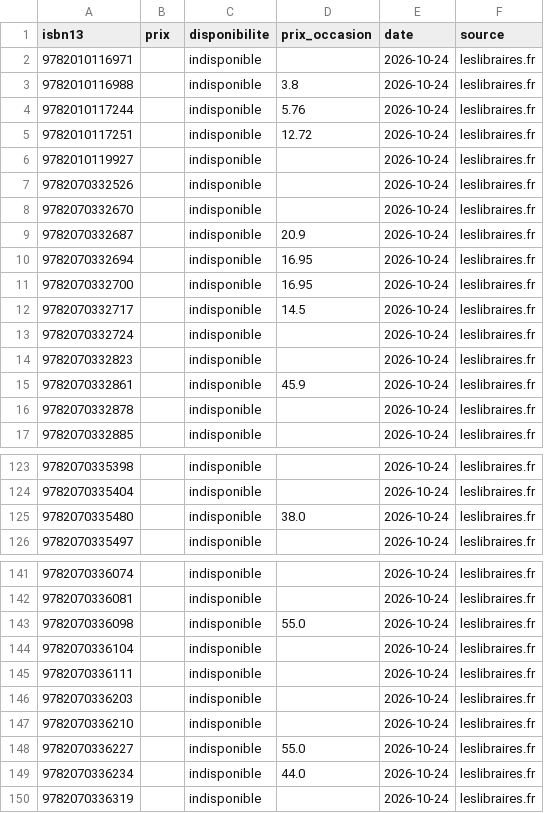
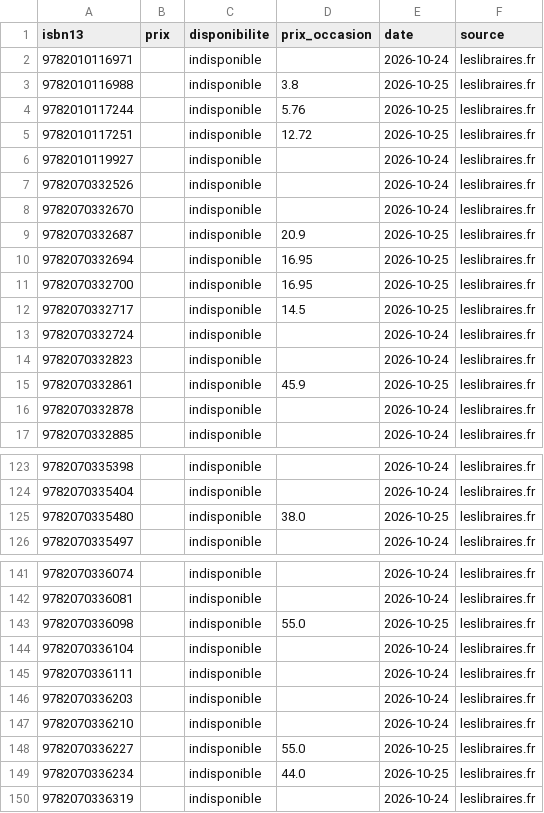
Before and after one commit to loliba92/LDVELH, a CSV file: data/processed/prix_neuf.csv, drawn as a sheet; only a part is shown, gaps mark what is left out; the diff covers the shown part only.

```diff
--- a/data/processed/prix_neuf.csv
+++ b/data/processed/prix_neuf.csv
@@ -2,5 +2,5 @@ isbn13,prix,disponibilite,prix_occasion,date,source
 9782010116971,,indisponible,,2026-10-24,leslibraires.fr
-9782010116988,,indisponible,3.8,2026-10-24,leslibraires.fr
-9782010117244,,indisponible,5.76,2026-10-24,leslibraires.fr
-9782010117251,,indisponible,12.72,2026-10-24,leslibraires.fr
+9782010116988,,indisponible,3.8,2026-10-25,leslibraires.fr
+9782010117244,,indisponible,5.76,2026-10-25,leslibraires.fr
+9782010117251,,indisponible,12.72,2026-10-25,leslibraires.fr
 9782010119927,,indisponible,,2026-10-24,leslibraires.fr
@@ -8,9 +8,9 @@ isbn13,prix,disponibilite,prix_occasion,date,source
 9782070332670,,indisponible,,2026-10-24,leslibraires.fr
-9782070332687,,indisponible,20.9,2026-10-24,leslibraires.fr
-9782070332694,,indisponible,16.95,2026-10-24,leslibraires.fr
-9782070332700,,indisponible,16.95,2026-10-24,leslibraires.fr
-9782070332717,,indisponible,14.5,2026-10-24,leslibraires.fr
+9782070332687,,indisponible,20.9,2026-10-25,leslibraires.fr
+9782070332694,,indisponible,16.95,2026-10-25,leslibraires.fr
+9782070332700,,indisponible,16.95,2026-10-25,leslibraires.fr
+9782070332717,,indisponible,14.5,2026-10-25,leslibraires.fr
 9782070332724,,indisponible,,2026-10-24,leslibraires.fr
 9782070332823,,indisponible,,2026-10-24,leslibraires.fr
-9782070332861,,indisponible,45.9,2026-10-24,leslibraires.fr
+9782070332861,,indisponible,45.9,2026-10-25,leslibraires.fr
 9782070332878,,indisponible,,2026-10-24,leslibraires.fr
@@ -124,3 +124,3 @@ isbn13,prix,disponibilite,prix_occasion,date,source
 9782070335404,,indisponible,,2026-10-24,leslibraires.fr
-9782070335480,,indisponible,38.0,2026-10-24,leslibraires.fr
+9782070335480,,indisponible,38.0,2026-10-25,leslibraires.fr
 9782070335497,,indisponible,,2026-10-24,leslibraires.fr
@@ -142,3 +142,3 @@ isbn13,prix,disponibilite,prix_occasion,date,source
 9782070336081,,indisponible,,2026-10-24,leslibraires.fr
-9782070336098,,indisponible,55.0,2026-10-24,leslibraires.fr
+9782070336098,,indisponible,55.0,2026-10-25,leslibraires.fr
 9782070336104,,indisponible,,2026-10-24,leslibraires.fr
@@ -147,4 +147,4 @@ isbn13,prix,disponibilite,prix_occasion,date,source
 9782070336210,,indisponible,,2026-10-24,leslibraires.fr
-9782070336227,,indisponible,55.0,2026-10-24,leslibraires.fr
-9782070336234,,indisponible,44.0,2026-10-24,leslibraires.fr
+9782070336227,,indisponible,55.0,2026-10-25,leslibraires.fr
+9782070336234,,indisponible,44.0,2026-10-25,leslibraires.fr
 9782070336319,,indisponible,,2026-10-24,leslibraires.fr
```
Also changed, not shown: 49 edited cells elsewhere in this file, 13 other files.
